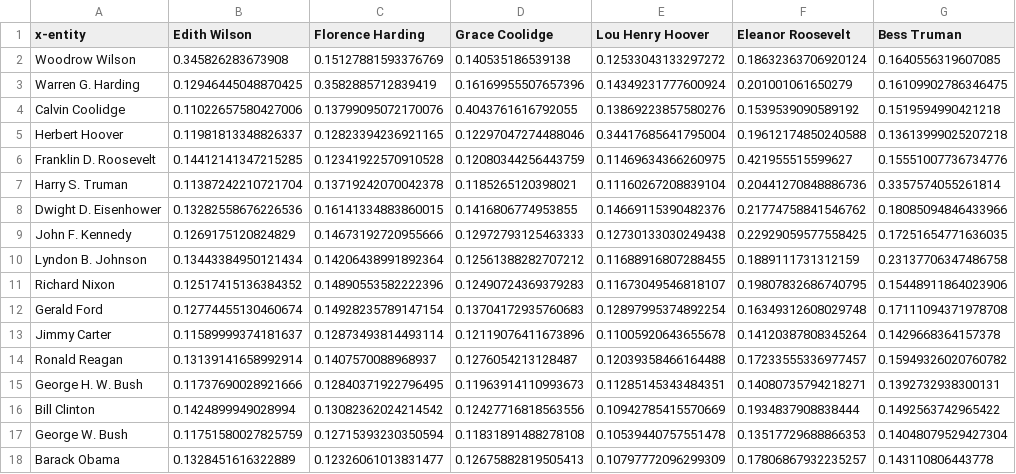
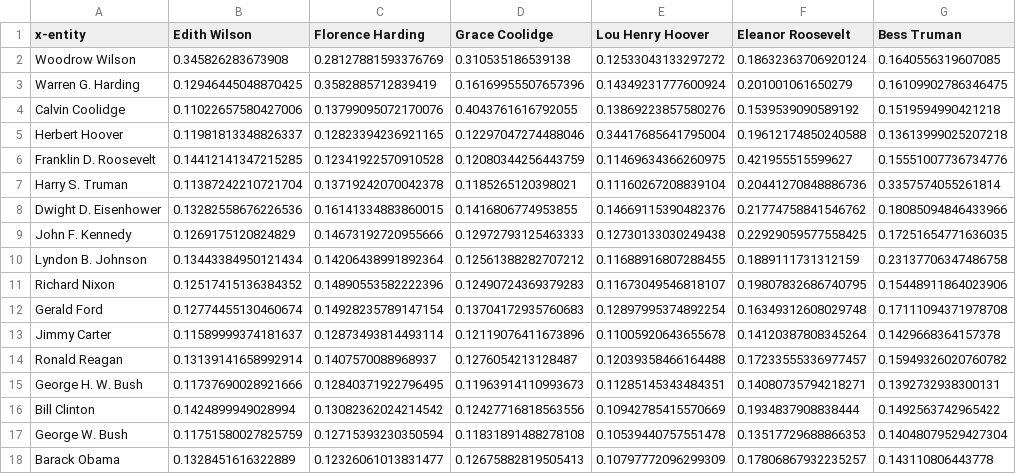
Before and after one commit to jibalio/computational-fact-checking, a CSV file: data/out/degmatrices/t2_presidents/w_new.csv, drawn as a sheet; only a part is shown; the diff names each change by its address in the sheet, - before the commit and + after, or states it on an @@ line.

```diff
--- a/data/out/degmatrices/t2_presidents/w_new.csv
+++ b/data/out/degmatrices/t2_presidents/w_new.csv
-C2 (Florence Harding): 0.15127881593376769
+C2 (Florence Harding): 0.28127881593376769
-D2 (Grace Coolidge): 0.140535186539138
+D2 (Grace Coolidge): 0.310535186539138
```
Also changed, not shown: 43 other files.
